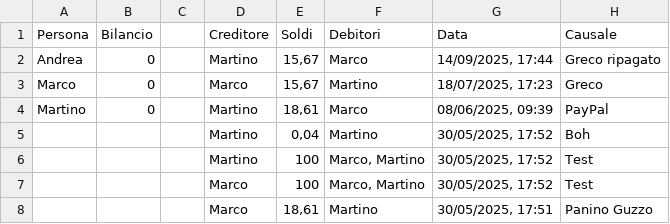
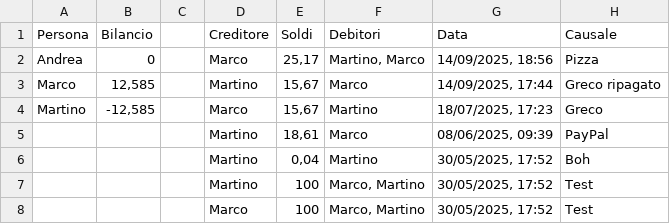
Before and after one commit to BertrandPouget/v0-litpi, a CSV file: data/debts.csv, drawn as a sheet; only a part is shown; the shorter side is filled out with more unchanged rows.

Commit message:
Add debt: marco paid 25.17€

```diff
--- a/data/debts.csv
+++ b/data/debts.csv
@@ -1,5 +1,6 @@
 Persona,Bilancio,,Creditore,Soldi,Debitori,Data,Causale
-Andrea,0,,Martino,"15,67",Marco,"14/09/2025, 17:44",Greco ripagato
-Marco,0,,Marco,"15,67",Martino,"18/07/2025, 17:23",Greco
-Martino,0,,Martino,"18,61",Marco,"08/06/2025, 09:39",PayPal
+Andrea,0,,Marco,"25,17","Martino, Marco","14/09/2025, 18:56",Pizza
+Marco,"12,585",,Martino,"15,67",Marco,"14/09/2025, 17:44",Greco ripagato
+Martino,"-12,585",,Marco,"15,67",Martino,"18/07/2025, 17:23",Greco
+,,,Martino,"18,61",Marco,"08/06/2025, 09:39",PayPal
 ,,,Martino,"0,04",Martino,"30/05/2025, 17:52",Boh
```
